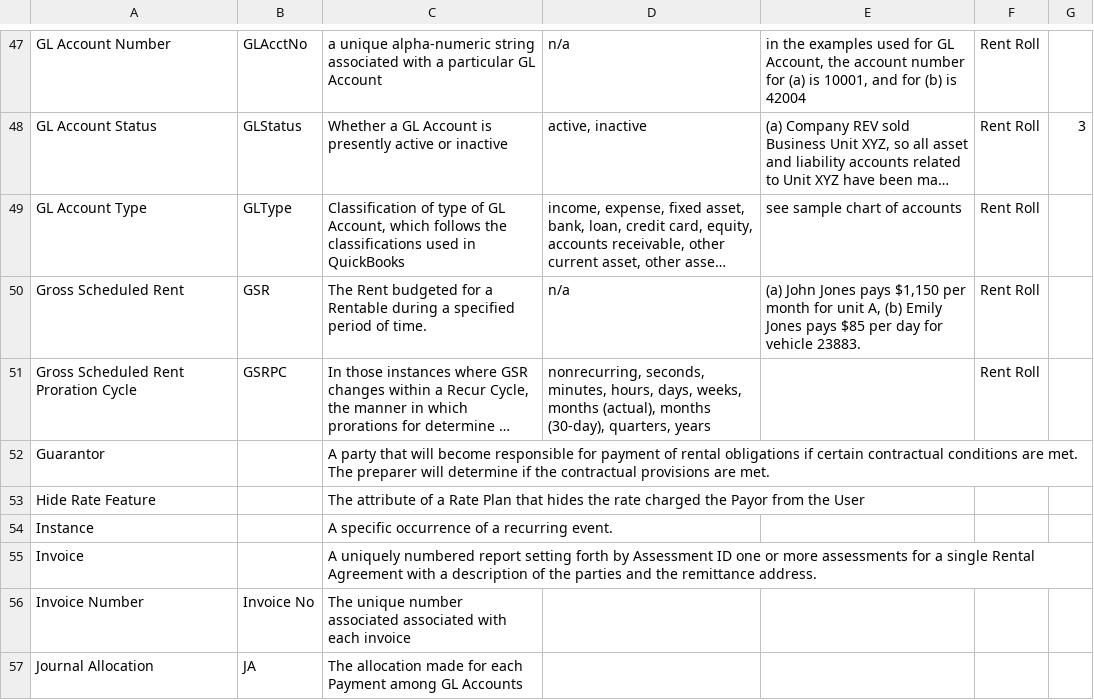
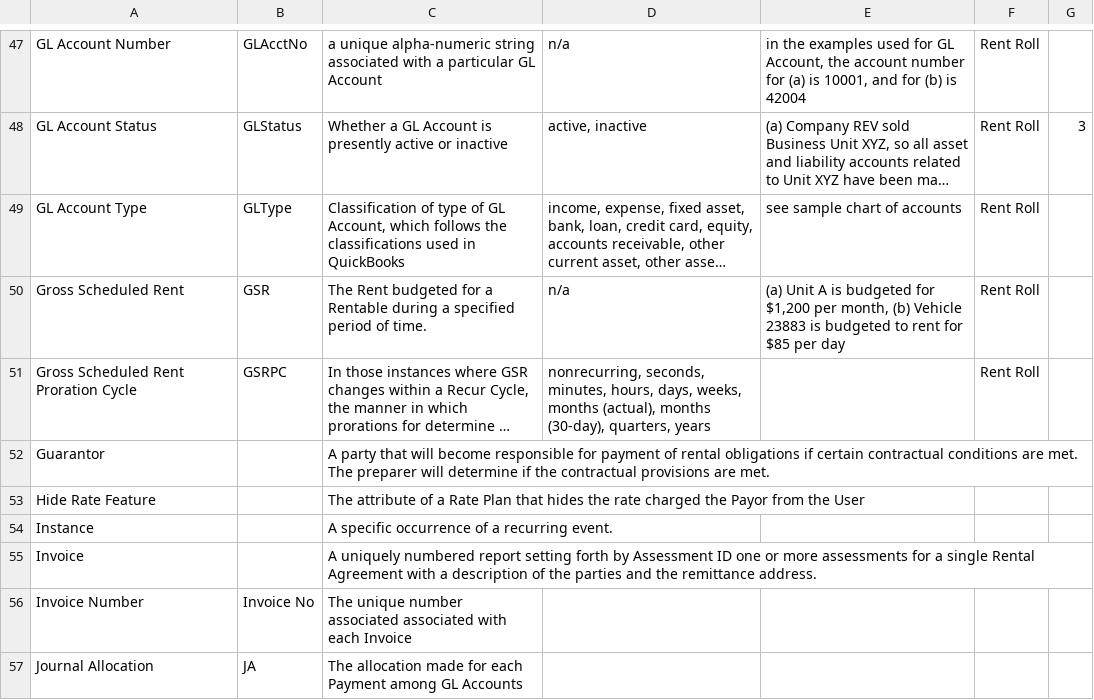
Before and after one commit to stmansour/rentroll, a CSV file: tools/webdoc/rrglossary.csv, drawn as a sheet; only a part is shown, gaps mark what is left out; long unchanged cells end in …; the diff names each change by its address in the sheet, - before the commit and + after, or states it on an @@ line.

```diff
--- a/tools/webdoc/rrglossary.csv
+++ b/tools/webdoc/rrglossary.csv
-E50: (a) John Jones pays $1,150 per month for unit A, (b) Emily Jones pays $85 per day for vehicle 23883.
+E50: (a) Unit A is budgeted for $1,200 per month, (b) Vehicle 23883 is budgeted to rent for $85 per day
-C56: …with each invoice
+C56: …with each Invoice
```
Also changed, not shown: tools/webdoc/rrsuppl.csv, 13 other files.
